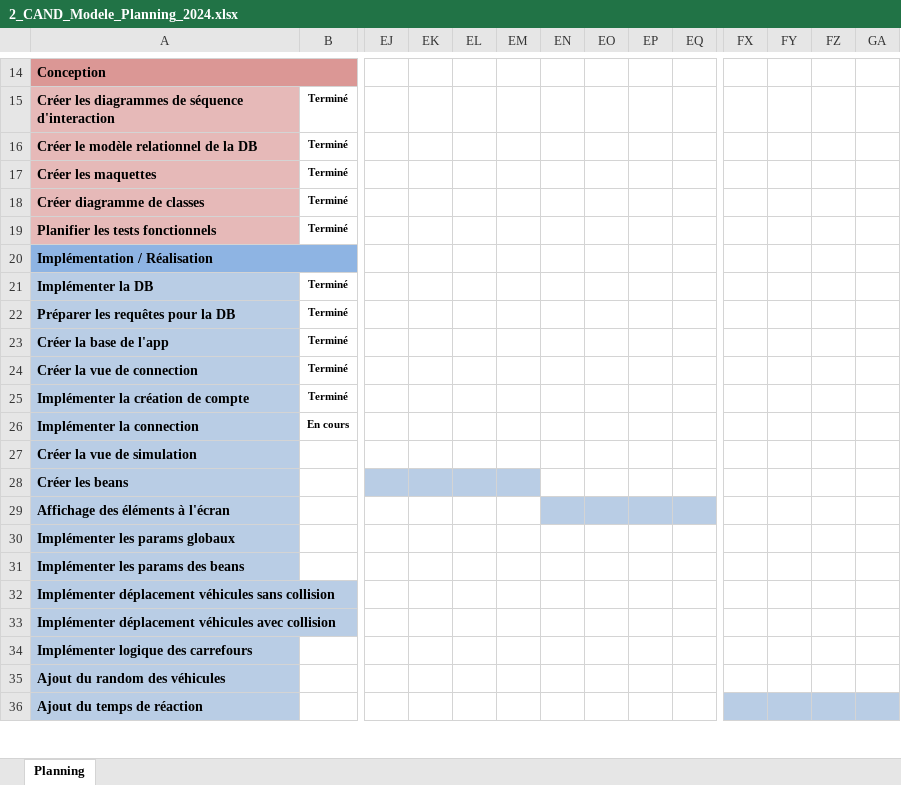
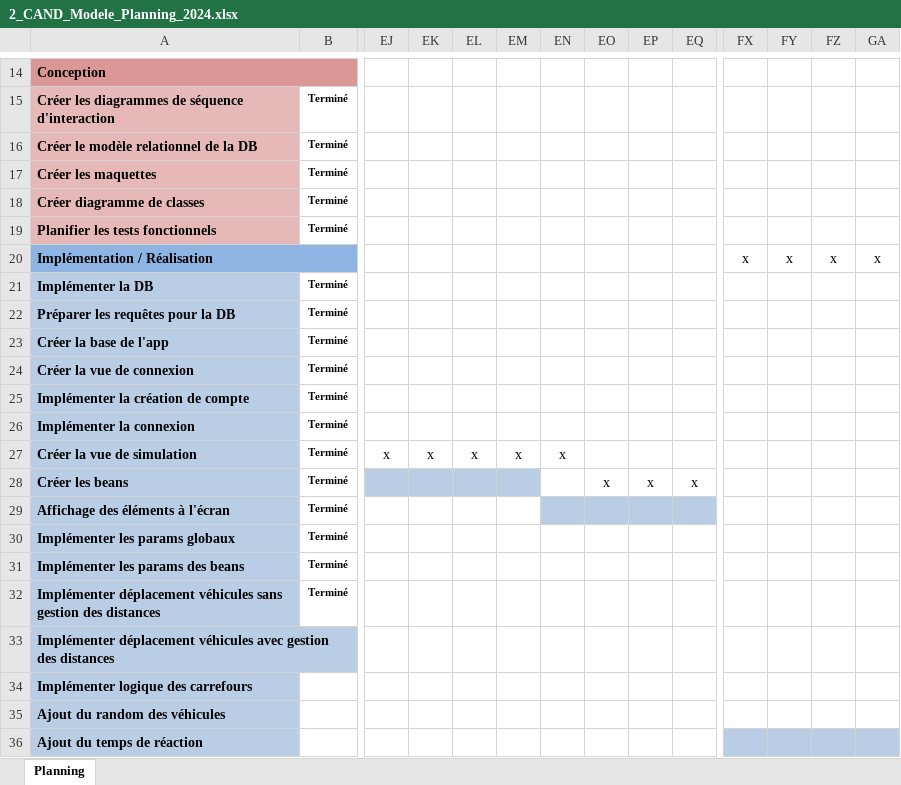
Before and after one commit to alikadev/RoadTrafficSimulator, an Excel workbook: docs/2_CAND_Modele_Planning_2024.xlsx, sheet Planning, drawn as a sheet; only a part is shown, gaps mark what is left out; values as stored, in another font and other column widths than the file's, no borders; charts and pictures and conditional formats not drawn; removed rows and columns are numbered as before the commit, all else as after; rows hold the shown columns only; the diff covers the shown part only; the diff names each change by its address in the sheet, - before the commit and + after, or states it on an @@ line.

```diff
--- a/docs/2_CAND_Modele_Planning_2024.xlsx (sheet Planning)
+++ b/docs/2_CAND_Modele_Planning_2024.xlsx (sheet Planning)
-FX20: (empty)
+FX20: x
-FY20: (empty)
+FY20: x
-FZ20: (empty)
+FZ20: x
-GA20: (empty)
+GA20: x
-A24: Créer la vue de connection
+A24: Créer la vue de connexion
-A26: Implémenter la connection
+A26: Implémenter la connexion
-B26: En cours
+B26: Terminé
-B27:B31: (empty)
+B27:B31: Terminé
-EJ27: (empty)
+EJ27: x
-EK27: (empty)
+EK27: x
-EL27: (empty)
+EL27: x
-EM27: (empty)
+EM27: x
-EN27: (empty)
+EN27: x
-EO28: (empty)
+EO28: x
-EP28: (empty)
+EP28: x
-EQ28: (empty)
+EQ28: x
-row 32: Implémenter déplacement véhicules sans collision
+row 32: Implémenter déplacement véhicules sans gestion des distances | Terminé
-A33: …véhicules avec collision
+A33: …véhicules avec gestion des distances
```
Also changed, not shown: 1 added row, 2 removed rows, 14 edited cells and cell formats elsewhere in this sheet, charts or pictures, docs/3_CAND_Modele_Journal_2024.xlsx, 43 other files.
